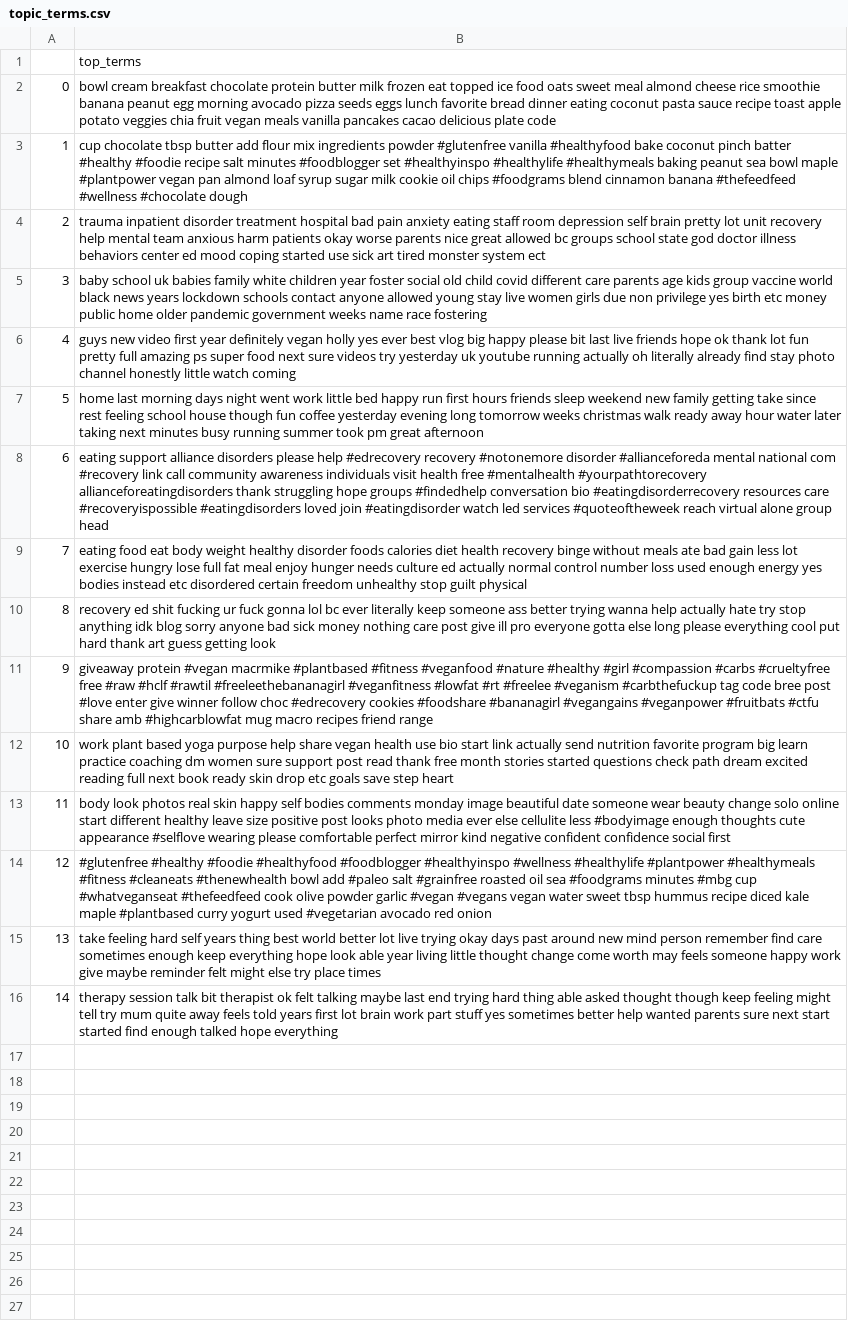
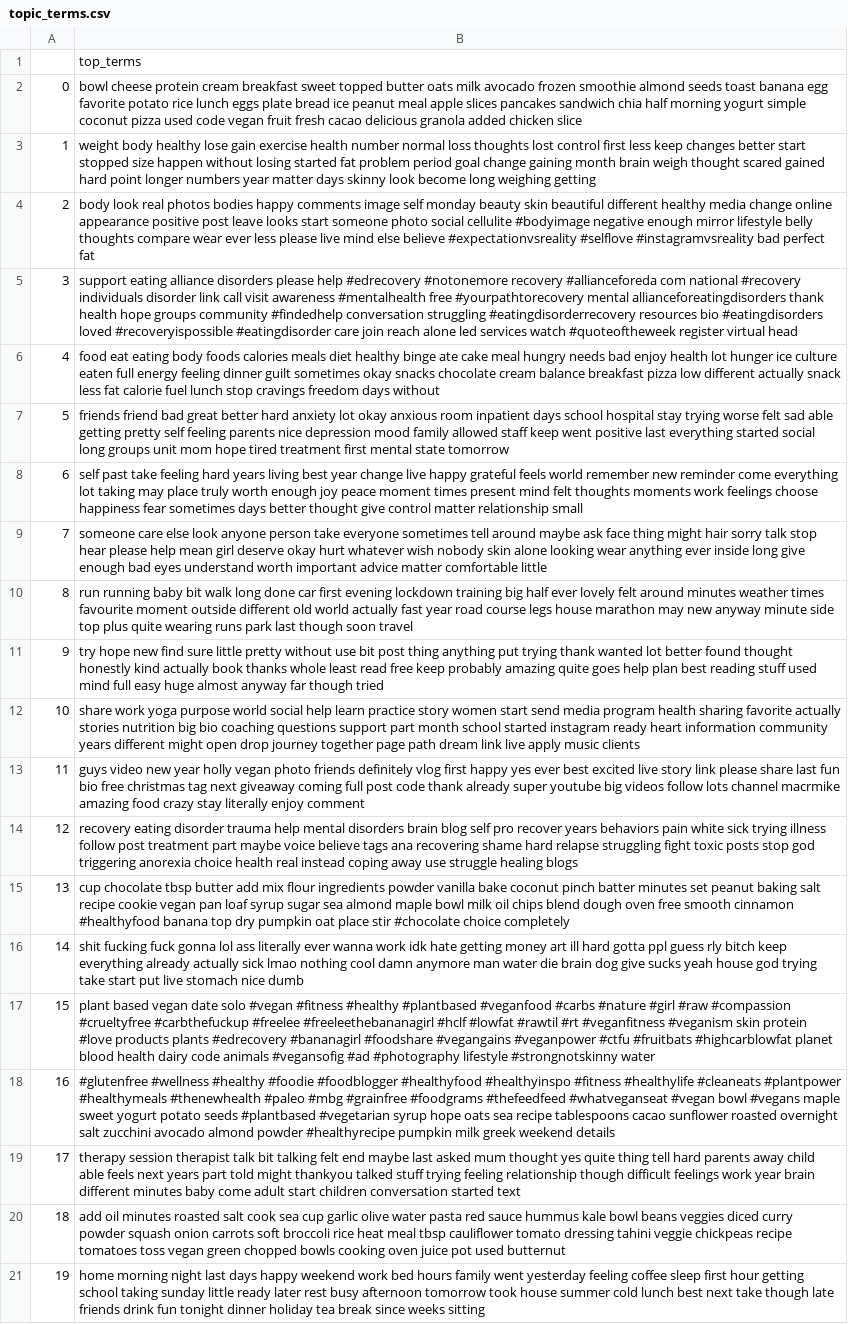
Before and after one commit to aminmarani/topic_modeling_comparison, a CSV file: topic_terms.csv, drawn as a sheet; the diff names each change by its address in the sheet, - before the commit and + after, or states it on an @@ line.

```diff
--- a/topic_terms.csv
+++ b/topic_terms.csv
-B2: bowl cream breakfast chocolate protein butter milk frozen eat topped ice food oats sweet meal almond cheese rice smoothie banana peanut egg morning avocado pizza seeds eggs lunch favorite bread dinner eating coconut pasta sauce recipe toast apple potato veggies chia fruit vegan meals vanilla pancakes cacao delicious plate code
+B2: bowl cheese protein cream breakfast sweet topped butter oats milk avocado frozen smoothie almond seeds toast banana egg favorite potato rice lunch eggs plate bread ice peanut meal apple slices pancakes sandwich chia half morning yogurt simple coconut pizza used code vegan fruit fresh cacao delicious granola added chicken slice
-B3: cup chocolate tbsp butter add flour mix ingredients powder #glutenfree vanilla #healthyfood bake coconut pinch batter #healthy #foodie recipe salt minutes #foodblogger set #healthyinspo #healthylife #healthymeals baking peanut sea bowl maple #plantpower vegan pan almond loaf syrup sugar milk cookie oil chips #foodgrams blend cinnamon banana #thefeedfeed #wellness #chocolate dough
+B3: weight body healthy lose gain exercise health number normal loss thoughts lost control first less keep changes better start stopped size happen without losing started fat problem period goal change gaining month brain weigh thought scared gained hard point longer numbers year matter days skinny look become long weighing getting
-B4: trauma inpatient disorder treatment hospital bad pain anxiety eating staff room depression self brain pretty lot unit recovery help mental team anxious harm patients okay worse parents nice great allowed bc groups school state god doctor illness behaviors center ed mood coping started use sick art tired monster system ect
+B4: body look real photos bodies happy comments image self monday beauty skin beautiful different healthy media change online appearance positive post leave looks start someone photo social cellulite #bodyimage negative enough mirror lifestyle belly thoughts compare wear ever less please live mind else believe #expectationvsreality #selflove #instagramvsreality bad perfect fat
-B5: baby school uk babies family white children year foster social old child covid different care parents age kids group vaccine world black news years lockdown schools contact anyone allowed young stay live women girls due non privilege yes birth etc money public home older pandemic government weeks name race fostering
+B5: support eating alliance disorders please help #edrecovery #notonemore recovery #allianceforeda com national #recovery individuals disorder link call visit awareness #mentalhealth free #yourpathtorecovery mental allianceforeatingdisorders thank health hope groups community #findedhelp conversation struggling #eatingdisorderrecovery resources bio #eatingdisorders loved #recoveryispossible #eatingdisorder care join reach alone led services watch #quoteoftheweek register virtual head
-B6: guys new video first year definitely vegan holly yes ever best vlog big happy please bit last live friends hope ok thank lot fun pretty full amazing ps super food next sure videos try yesterday uk youtube running actually oh literally already find stay photo channel honestly little watch coming
+B6: food eat eating body foods calories meals diet healthy binge ate cake meal hungry needs bad enjoy health lot hunger ice culture eaten full energy feeling dinner guilt sometimes okay snacks chocolate cream balance breakfast pizza low different actually snack less fat calorie fuel lunch stop cravings freedom days without
-B7: home last morning days night went work little bed happy run first hours friends sleep weekend new family getting take since rest feeling school house though fun coffee yesterday evening long tomorrow weeks christmas walk ready away hour water later taking next minutes busy running summer took pm great afternoon
+B7: friends friend bad great better hard anxiety lot okay anxious room inpatient days school hospital stay trying worse felt sad able getting pretty self feeling parents nice depression mood family allowed staff keep went positive last everything started social long groups unit mom hope tired treatment first mental state tomorrow
-B8: eating support alliance disorders please help #edrecovery recovery #notonemore disorder #allianceforeda mental national com #recovery link call community awareness individuals visit health free #mentalhealth #yourpathtorecovery allianceforeatingdisorders thank struggling hope groups #findedhelp conversation bio #eatingdisorderrecovery resources care #recoveryispossible #eatingdisorders loved join #eatingdisorder watch led services #quoteoftheweek reach virtual alone group head
+B8: self past take feeling hard years living best year change live happy grateful feels world remember new reminder come everything lot taking may place truly worth enough joy peace moment times present mind felt thoughts moments work feelings choose happiness fear sometimes days better thought give control matter relationship small
-B9: eating food eat body weight healthy disorder foods calories diet health recovery binge without meals ate bad gain less lot exercise hungry lose full fat meal enjoy hunger needs culture ed actually normal control number loss used enough energy yes bodies instead etc disordered certain freedom unhealthy stop guilt physical
+B9: someone care else look anyone person take everyone sometimes tell around maybe ask face thing might hair sorry talk stop hear please help mean girl deserve okay hurt whatever wish nobody skin alone looking wear anything ever inside long give enough bad eyes understand worth important advice matter comfortable little
-B10: recovery ed shit fucking ur fuck gonna lol bc ever literally keep someone ass better trying wanna help actually hate try stop anything idk blog sorry anyone bad sick money nothing care post give ill pro everyone gotta else long please everything cool put hard thank art guess getting look
+B10: run running baby bit walk long done car first evening lockdown training big half ever lovely felt around minutes weather times favourite moment outside different old world actually fast year road course legs house marathon may new anyway minute side top plus quite wearing runs park last though soon travel
-B11: giveaway protein #vegan macrmike #plantbased #fitness #veganfood #nature #healthy #girl #compassion #carbs #crueltyfree free #raw #hclf #rawtil #freeleethebananagirl #veganfitness #lowfat #rt #freelee #veganism #carbthefuckup tag code bree post #love enter give winner follow choc #edrecovery cookies #foodshare #bananagirl #vegangains #veganpower #fruitbats #ctfu share amb #highcarblowfat mug macro recipes friend range
+B11: try hope new find sure little pretty without use bit post thing anything put trying thank wanted lot better found thought honestly kind actually book thanks whole least read free keep probably amazing quite goes help plan best reading stuff used mind full easy huge almost anyway far though tried
-B12: work plant based yoga purpose help share vegan health use bio start link actually send nutrition favorite program big learn practice coaching dm women sure support post read thank free month stories started questions check path dream excited reading full next book ready skin drop etc goals save step heart
+B12: share work yoga purpose world social help learn practice story women start send media program health sharing favorite actually stories nutrition big bio coaching questions support part month school started instagram ready heart information community years different might open drop journey together page path dream link live apply music clients
-B13: body look photos real skin happy self bodies comments monday image beautiful date someone wear beauty change solo online start different healthy leave size positive post looks photo media ever else cellulite less #bodyimage enough thoughts cute appearance #selflove wearing please comfortable perfect mirror kind negative confident confidence social first
+B13: guys video new year holly vegan photo friends definitely vlog first happy yes ever best excited live story link please share last fun bio free christmas tag next giveaway coming full post code thank already super youtube big videos follow lots channel macrmike amazing food crazy stay literally enjoy comment
-B14: #glutenfree #healthy #foodie #healthyfood #foodblogger #healthyinspo #wellness #healthylife #plantpower #healthymeals #fitness #cleaneats #thenewhealth bowl add #paleo salt #grainfree roasted oil sea #foodgrams minutes #mbg cup #whatveganseat #thefeedfeed cook olive powder garlic #vegan #vegans vegan water sweet tbsp hummus recipe diced kale maple #plantbased curry yogurt used #vegetarian avocado red onion
+B14: recovery eating disorder trauma help mental disorders brain blog self pro recover years behaviors pain white sick trying illness follow post treatment part maybe voice believe tags ana recovering shame hard relapse struggling fight toxic posts stop god triggering anorexia choice health real instead coping away use struggle healing blogs
-B15: take feeling hard self years thing best world better lot live trying okay days past around new mind person remember find care sometimes enough keep everything hope look able year living little thought change come worth may feels someone happy work give maybe reminder felt might else try place times
+B15: cup chocolate tbsp butter add mix flour ingredients powder vanilla bake coconut pinch batter minutes set peanut baking salt recipe cookie vegan pan loaf syrup sugar sea almond maple bowl milk oil chips blend dough oven free smooth cinnamon #healthyfood banana top dry pumpkin oat place stir #chocolate choice completely
-B16: therapy session talk bit therapist ok felt talking maybe last end trying hard thing able asked thought though keep feeling might tell try mum quite away feels told years first lot brain work part stuff yes sometimes better help wanted parents sure next start started find enough talked hope everything
+B16: shit fucking fuck gonna lol ass literally ever wanna work idk hate getting money art ill hard gotta ppl guess rly bitch keep everything already actually sick lmao nothing cool damn anymore man water die brain dog give sucks yeah house god trying take start put live stomach nice dumb
+row 17: 15 | plant based vegan date solo #vegan #fitness #healthy #plantbased #veganfood #carbs #nature #girl #raw #compassion #crueltyfree #carbthefuckup #freelee #freeleethebananagirl #hclf #lowfat #rawtil #rt #veganfitness #veganism skin protein #love products plants #edrecovery #bananagirl #foodshare #vegangains #veganpower #ctfu #fruitbats #highcarblowfat planet blood health dairy code animals #vegansofig #ad #photography lifestyle #strongnotskinny water
+row 18: 16 | #glutenfree #wellness #healthy #foodie #foodblogger #healthyfood #healthyinspo #fitness #healthylife #cleaneats #plantpower #healthymeals #thenewhealth #paleo #mbg #grainfree #foodgrams #thefeedfeed #whatveganseat #vegan bowl #vegans maple sweet yogurt potato seeds #plantbased #vegetarian syrup hope oats sea recipe tablespoons cacao sunflower roasted overnight salt zucchini avocado almond powder #healthyrecipe pumpkin milk greek weekend details
+row 19: 17 | therapy session therapist talk bit talking felt end maybe last asked mum thought yes quite thing tell hard parents away child able feels next years part told might thankyou talked stuff trying feeling relationship though difficult feelings work year brain different minutes baby come adult start children conversation started text
+row 20: 18 | add oil minutes roasted salt cook sea cup garlic olive water pasta red sauce hummus kale bowl beans veggies diced curry powder squash onion carrots soft broccoli rice heat meal tbsp cauliflower tomato dressing tahini veggie chickpeas recipe tomatoes toss vegan green chopped bowls cooking oven juice pot used butternut
+row 21: 19 | home morning night last days happy weekend work bed hours family went yesterday feeling coffee sleep first hour getting school taking sunday little ready later rest busy afternoon tomorrow took house summer cold lunch best next take though late friends drink fun tonight dinner holiday tea break since weeks sitting
```
Also changed, not shown: 10 other files.
